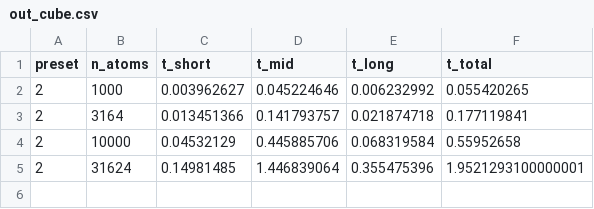
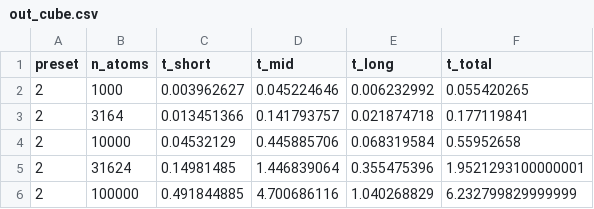
Before and after one commit to ArrogantGao/FSSoG_benchmark, a CSV file: benchmarks/out/XZDesktop/2024-04-11--20-24-31/out_cube.csv, drawn as a sheet.

```diff
--- a/benchmarks/out/XZDesktop/2024-04-11--20-24-31/out_cube.csv
+++ b/benchmarks/out/XZDesktop/2024-04-11--20-24-31/out_cube.csv
@@ -5 +5,2 @@ preset,n_atoms,t_short,t_mid,t_long,t_total
 2,31624,0.14981485,1.446839064,0.355475396,1.9521293100000001
+2,100000,0.491844885,4.700686116,1.040268829,6.232799829999999
```
Also changed, not shown: 1 other file.
